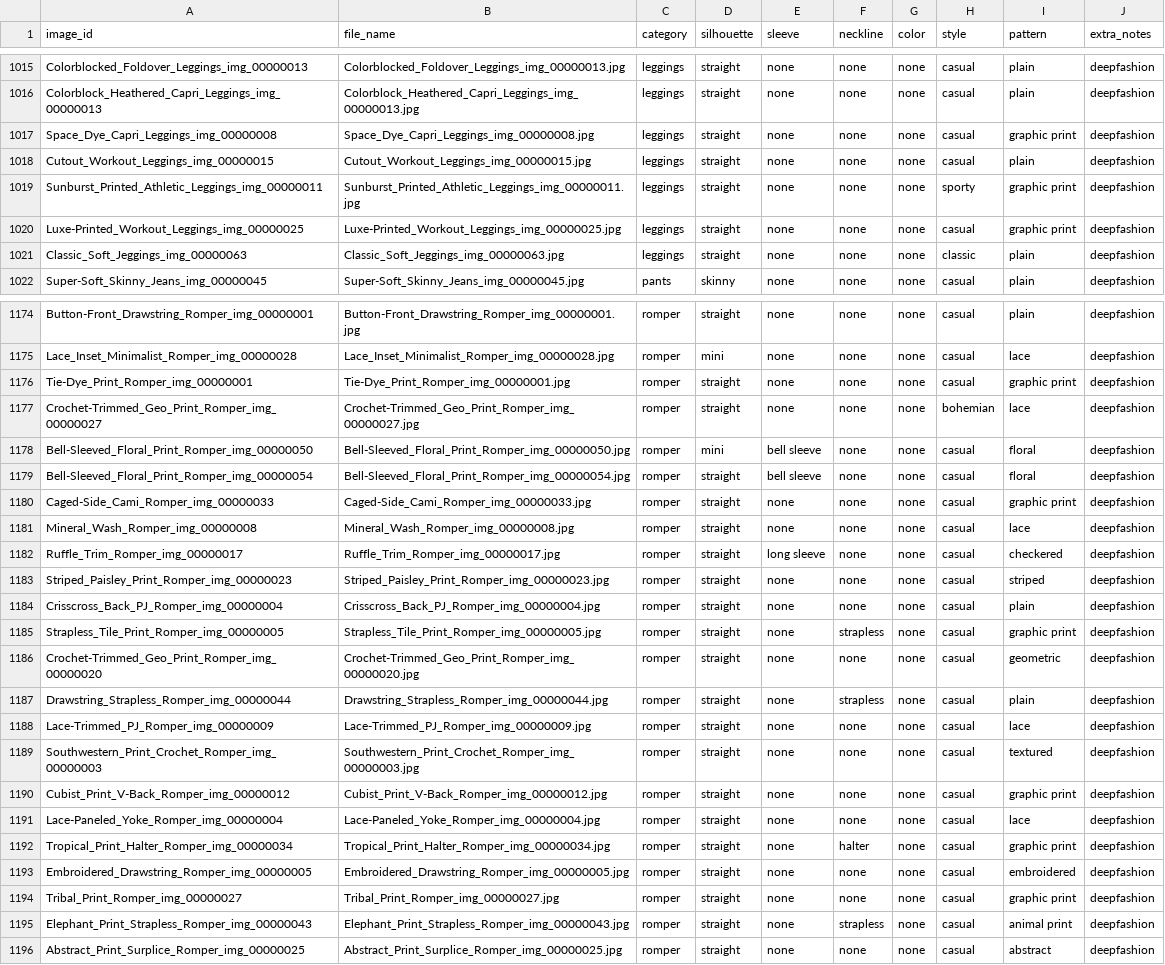
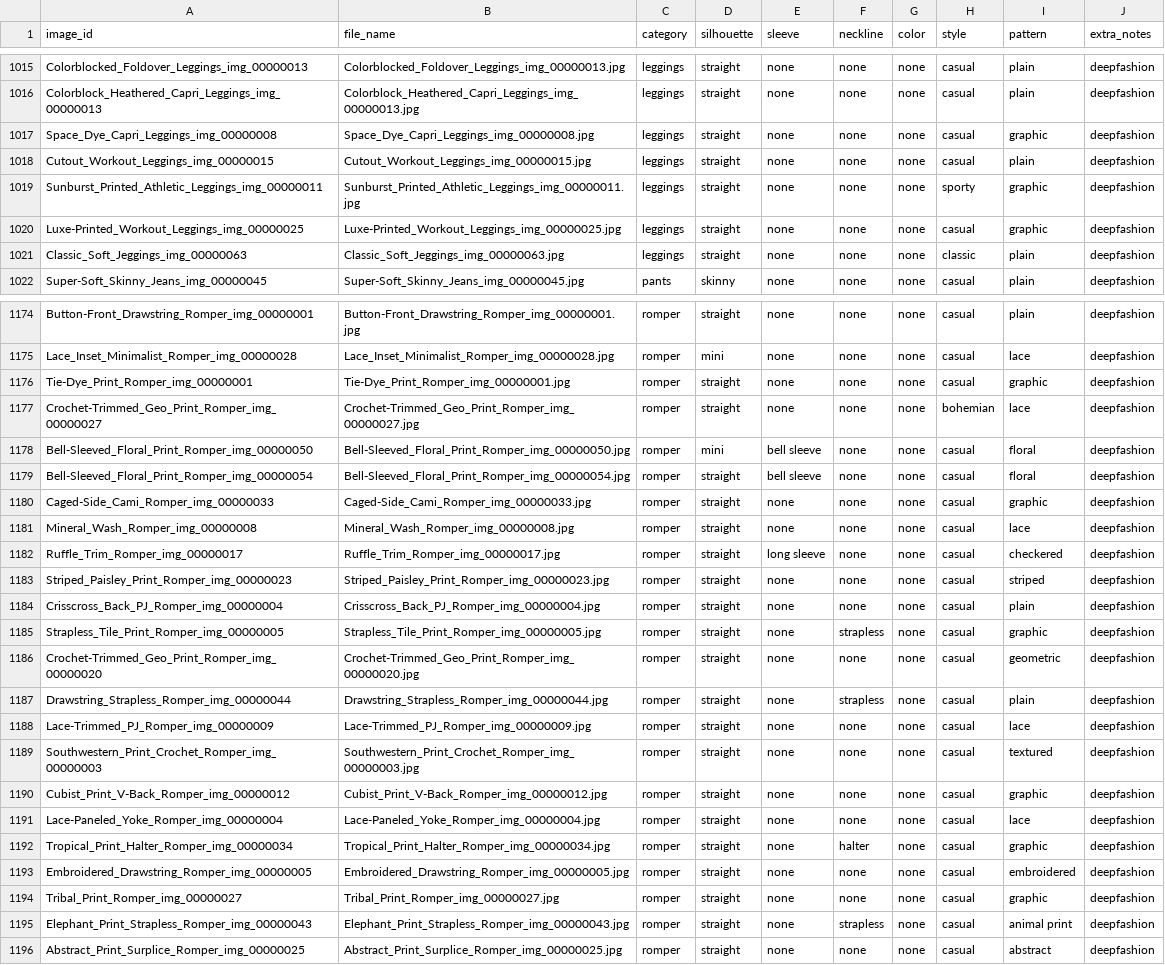
Before and after one commit to r-vansh/fashion-retrieval-app, a CSV file: metadata.csv, drawn as a sheet; only a part is shown, gaps mark what is left out; the diff covers the shown part only.

Commit message:
metadata update

```diff
--- a/metadata.csv
+++ b/metadata.csv
@@ -1016,6 +1016,6 @@ Colorblocked_Foldover_Leggings_img_00000013,Colorblocked_Foldover_Leggings_img_0
 Colorblock_Heathered_Capri_Leggings_img_00000013,Colorblock_Heathered_Capri_Leggings_img_00000013.jpg,leggings,straight,none,none,none,casual,plain,deepfashion
-Space_Dye_Capri_Leggings_img_00000008,Space_Dye_Capri_Leggings_img_00000008.jpg,leggings,straight,none,none,none,casual,graphic print,deepfashion
+Space_Dye_Capri_Leggings_img_00000008,Space_Dye_Capri_Leggings_img_00000008.jpg,leggings,straight,none,none,none,casual,graphic,deepfashion
 Cutout_Workout_Leggings_img_00000015,Cutout_Workout_Leggings_img_00000015.jpg,leggings,straight,none,none,none,casual,plain,deepfashion
-Sunburst_Printed_Athletic_Leggings_img_00000011,Sunburst_Printed_Athletic_Leggings_img_00000011.jpg,leggings,straight,none,none,none,sporty,graphic print,deepfashion
-Luxe-Printed_Workout_Leggings_img_00000025,Luxe-Printed_Workout_Leggings_img_00000025.jpg,leggings,straight,none,none,none,casual,graphic print,deepfashion
+Sunburst_Printed_Athletic_Leggings_img_00000011,Sunburst_Printed_Athletic_Leggings_img_00000011.jpg,leggings,straight,none,none,none,sporty,graphic,deepfashion
+Luxe-Printed_Workout_Leggings_img_00000025,Luxe-Printed_Workout_Leggings_img_00000025.jpg,leggings,straight,none,none,none,casual,graphic,deepfashion
 Classic_Soft_Jeggings_img_00000063,Classic_Soft_Jeggings_img_00000063.jpg,leggings,straight,none,none,none,classic,plain,deepfashion
@@ -1175,3 +1175,3 @@ Button-Front_Drawstring_Romper_img_00000001,Button-Front_Drawstring_Romper_img_0
 Lace_Inset_Minimalist_Romper_img_00000028,Lace_Inset_Minimalist_Romper_img_00000028.jpg,romper,mini,none,none,none,casual,lace,deepfashion
-Tie-Dye_Print_Romper_img_00000001,Tie-Dye_Print_Romper_img_00000001.jpg,romper,straight,none,none,none,casual,graphic print,deepfashion
+Tie-Dye_Print_Romper_img_00000001,Tie-Dye_Print_Romper_img_00000001.jpg,romper,straight,none,none,none,casual,graphic,deepfashion
 Crochet-Trimmed_Geo_Print_Romper_img_00000027,Crochet-Trimmed_Geo_Print_Romper_img_00000027.jpg,romper,straight,none,none,none,bohemian,lace,deepfashion
@@ -1179,3 +1179,3 @@ Bell-Sleeved_Floral_Print_Romper_img_00000050,Bell-Sleeved_Floral_Print_Romper_i
 Bell-Sleeved_Floral_Print_Romper_img_00000054,Bell-Sleeved_Floral_Print_Romper_img_00000054.jpg,romper,straight,bell sleeve,none,none,casual,floral,deepfashion
-Caged-Side_Cami_Romper_img_00000033,Caged-Side_Cami_Romper_img_00000033.jpg,romper,straight,none,none,none,casual,graphic print,deepfashion
+Caged-Side_Cami_Romper_img_00000033,Caged-Side_Cami_Romper_img_00000033.jpg,romper,straight,none,none,none,casual,graphic,deepfashion
 Mineral_Wash_Romper_img_00000008,Mineral_Wash_Romper_img_00000008.jpg,romper,straight,none,none,none,casual,lace,deepfashion
@@ -1184,3 +1184,3 @@ Striped_Paisley_Print_Romper_img_00000023,Striped_Paisley_Print_Romper_img_00000
 Crisscross_Back_PJ_Romper_img_00000004,Crisscross_Back_PJ_Romper_img_00000004.jpg,romper,straight,none,none,none,casual,plain,deepfashion
-Strapless_Tile_Print_Romper_img_00000005,Strapless_Tile_Print_Romper_img_00000005.jpg,romper,straight,none,strapless,none,casual,graphic print,deepfashion
+Strapless_Tile_Print_Romper_img_00000005,Strapless_Tile_Print_Romper_img_00000005.jpg,romper,straight,none,strapless,none,casual,graphic,deepfashion
 Crochet-Trimmed_Geo_Print_Romper_img_00000020,Crochet-Trimmed_Geo_Print_Romper_img_00000020.jpg,romper,straight,none,none,none,casual,geometric,deepfashion
@@ -1189,7 +1189,7 @@ Lace-Trimmed_PJ_Romper_img_00000009,Lace-Trimmed_PJ_Romper_img_00000009.jpg,romp
 Southwestern_Print_Crochet_Romper_img_00000003,Southwestern_Print_Crochet_Romper_img_00000003.jpg,romper,straight,none,none,none,casual,textured,deepfashion
-Cubist_Print_V-Back_Romper_img_00000012,Cubist_Print_V-Back_Romper_img_00000012.jpg,romper,straight,none,none,none,casual,graphic print,deepfashion
+Cubist_Print_V-Back_Romper_img_00000012,Cubist_Print_V-Back_Romper_img_00000012.jpg,romper,straight,none,none,none,casual,graphic,deepfashion
 Lace-Paneled_Yoke_Romper_img_00000004,Lace-Paneled_Yoke_Romper_img_00000004.jpg,romper,straight,none,none,none,casual,lace,deepfashion
-Tropical_Print_Halter_Romper_img_00000034,Tropical_Print_Halter_Romper_img_00000034.jpg,romper,straight,none,halter,none,casual,graphic print,deepfashion
+Tropical_Print_Halter_Romper_img_00000034,Tropical_Print_Halter_Romper_img_00000034.jpg,romper,straight,none,halter,none,casual,graphic,deepfashion
 Embroidered_Drawstring_Romper_img_00000005,Embroidered_Drawstring_Romper_img_00000005.jpg,romper,straight,none,none,none,casual,embroidered,deepfashion
-Tribal_Print_Romper_img_00000027,Tribal_Print_Romper_img_00000027.jpg,romper,straight,none,none,none,casual,graphic print,deepfashion
+Tribal_Print_Romper_img_00000027,Tribal_Print_Romper_img_00000027.jpg,romper,straight,none,none,none,casual,graphic,deepfashion
 Elephant_Print_Strapless_Romper_img_00000043,Elephant_Print_Strapless_Romper_img_00000043.jpg,romper,straight,none,strapless,none,casual,animal print,deepfashion
```
Also changed, not shown: 115 edited cells elsewhere in this file, 1 other file.
